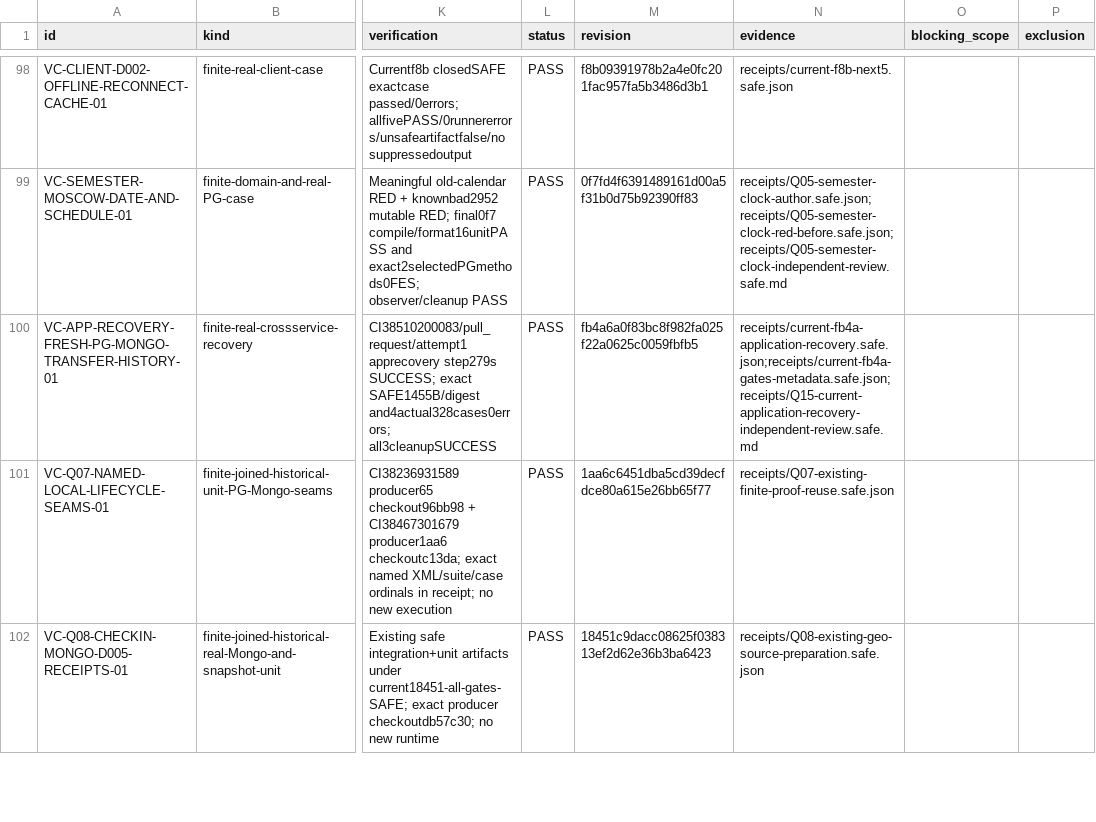
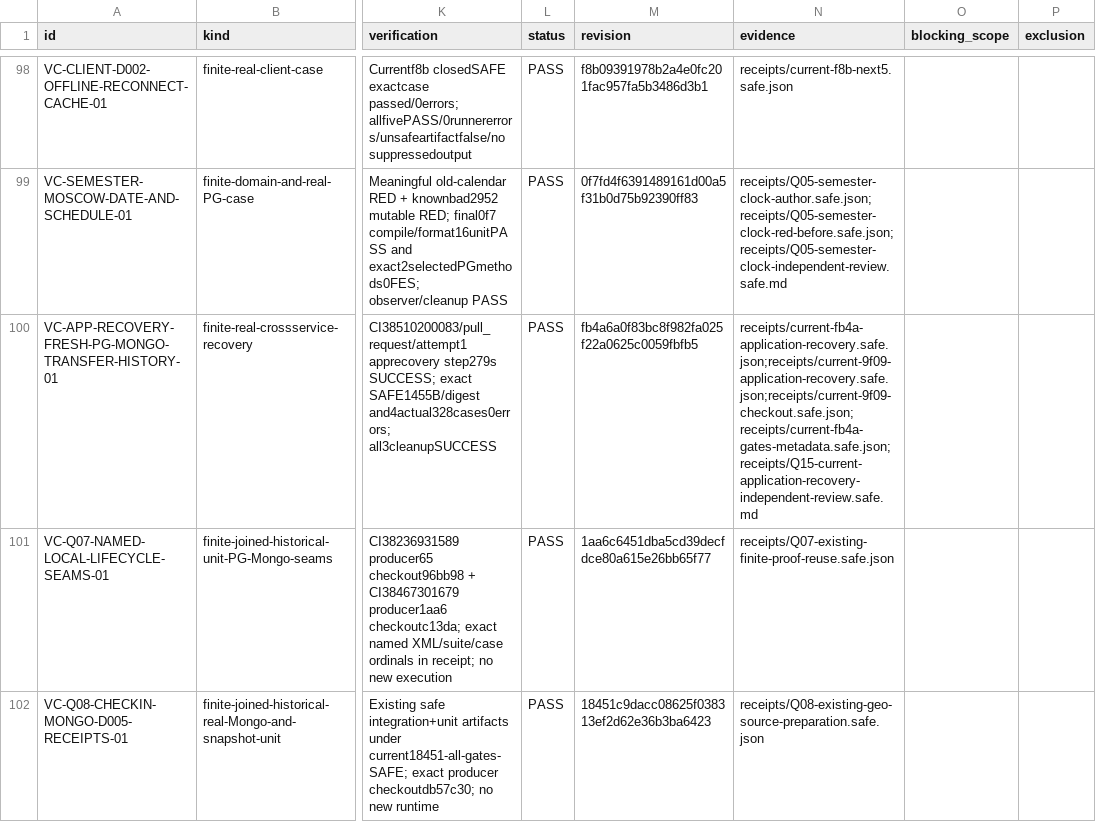
Before and after one commit to DITEKmax/rutcampustrack, a CSV file: docs/validation/cloud-20261011/verified-cases.csv, drawn as a sheet; only a part is shown, gaps mark what is left out; the diff covers the shown part only; the diff names each change by its address in the sheet, - before the commit and + after, or states it on an @@ line.

```diff
--- a/docs/validation/cloud-20261011/verified-cases.csv
+++ b/docs/validation/cloud-20261011/verified-cases.csv
-N100 (evidence): receipts/current-fb4a-application-recovery.safe.json;receipts/current-fb4a-gates-metadata.safe.json;receipts/Q15-current-application-recovery-independent-review.safe.md
+N100 (evidence): receipts/current-fb4a-application-recovery.safe.json;receipts/current-9f09-application-recovery.safe.json;receipts/current-9f09-checkout.safe.json;receipts/current-fb4a-gates-metadata.safe.json;receipts/Q15-current-application-recovery-independent-review.safe.md
```
Also changed, not shown: 1 added row elsewhere in this file, docs/validation/cloud-20261011/scenarios.csv, 31 other files.
